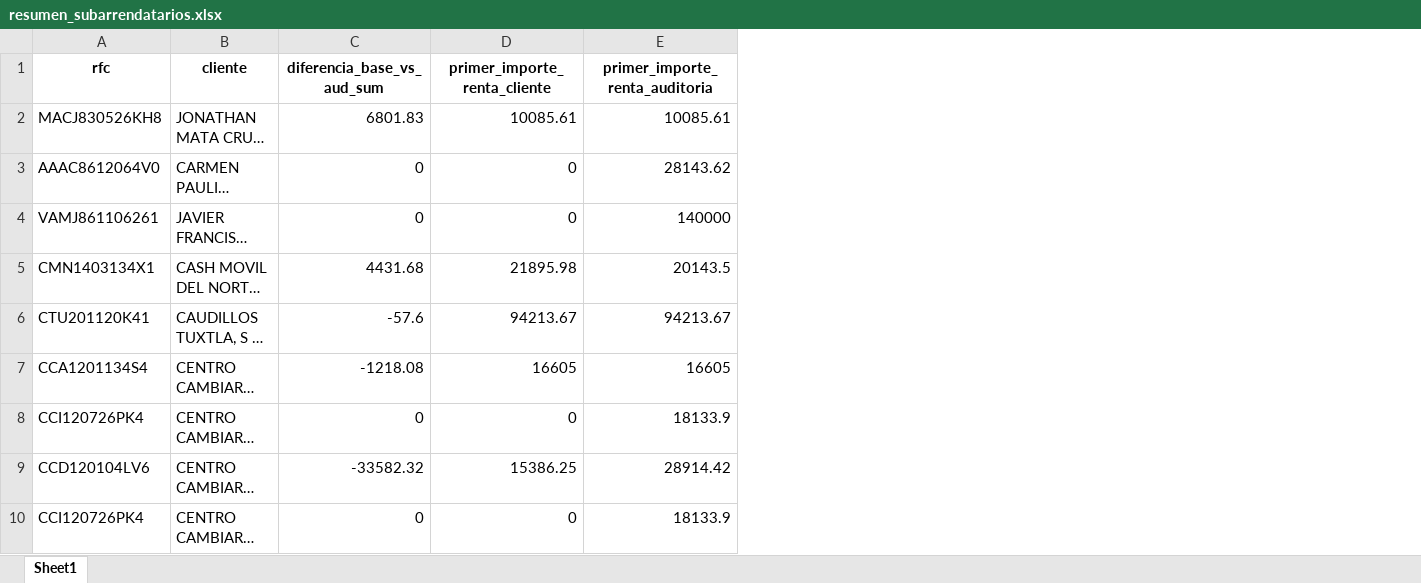
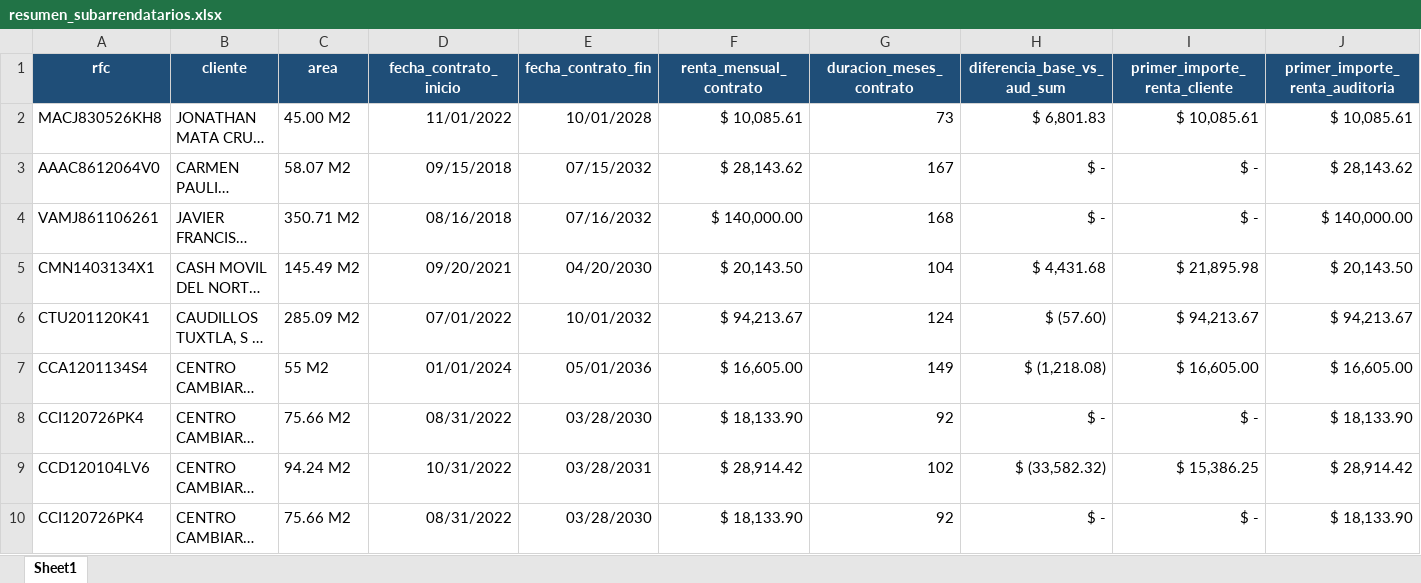
Before and after one commit to oscarpineda-prgx/Automation-Subarrenda, an Excel workbook: data/output/resumen_subarrendatarios.xlsx, sheet Sheet1, drawn as a sheet; only a part is shown; long unchanged cells end in …; values as stored, in another font and other column widths than the file's, no borders; addresses are those after the commit; the diff covers the shown part only; the diff names each change by its address in the sheet, - before the commit and + after, or states it on an @@ line.

Commit message:
feat: Add Excel formatting utility and enhance resumen generation

```diff
--- a/data/output/resumen_subarrendatarios.xlsx (sheet Sheet1)
+++ b/data/output/resumen_subarrendatarios.xlsx (sheet Sheet1)
+column C (area), rows 2-10: 45.00 M2 | 58.07 M2 | 350.71 M2 | 145.49 M2 | 285.09 M2 | 55 M2 | 75.66 M2 | 94.24 M2 | 75.66 M2
+column D (fecha_contrato_inicio), rows 2-10: 11/01/2022 | 09/15/2018 | 08/16/2018 | 09/20/2021 | 07/01/2022 | 01/01/2024 | 08/31/2022 | 10/31/2022 | 08/31/2022
+column E (fecha_contrato_fin), rows 2-10: 10/01/2028 | 07/15/2032 | 07/16/2032 | 04/20/2030 | 10/01/2032 | 05/01/2036 | 03/28/2030 | 03/28/2031 | 03/28/2030
+column F (renta_mensual_contrato), rows 2-10: $ 10,085.61 | $ 28,143.62 | $ 140,000.00 | $ 20,143.50 | $ 94,213.67 | $ 16,605.00 | $ 18,133.90 | $ 28,914.42 | $ 18,133.90
+column G (duracion_meses_contrato), rows 2-10: 73 | 167 | 168 | 104 | 124 | 149 | 92 | 102 | 92
@@ A1:B1 fill: none → #1F4E78, text colour: black → #FFFFFF @@
@@ H1:J1 fill: none → #1F4E78, text colour: black → #FFFFFF @@
-H2 (diferencia_base_vs_aud_sum): 6801.83
+H2 (diferencia_base_vs_aud_sum): $ 6,801.83
-I2 (primer_importe_renta_cliente): 10085.61
+I2 (primer_importe_renta_cliente): $ 10,085.61
-J2 (primer_importe_renta_auditoria): 10085.61
+J2 (primer_importe_renta_auditoria): $ 10,085.61
-H3:H4 (diferencia_base_vs_aud_sum): 0
+H3:H4 (diferencia_base_vs_aud_sum): $ -
-I3:I4 (primer_importe_renta_cliente): 0
+I3:I4 (primer_importe_renta_cliente): $ -
-J3 (primer_importe_renta_auditoria): 28143.62
+J3 (primer_importe_renta_auditoria): $ 28,143.62
-J4 (primer_importe_renta_auditoria): 140000
+J4 (primer_importe_renta_auditoria): $ 140,000.00
-H5 (diferencia_base_vs_aud_sum): 4431.68
+H5 (diferencia_base_vs_aud_sum): $ 4,431.68
-I5 (primer_importe_renta_cliente): 21895.98
+I5 (primer_importe_renta_cliente): $ 21,895.98
-J5 (primer_importe_renta_auditoria): 20143.5
+J5 (primer_importe_renta_auditoria): $ 20,143.50
-H6 (diferencia_base_vs_aud_sum): -57.6
+H6 (diferencia_base_vs_aud_sum): $ (57.60)
-I6 (primer_importe_renta_cliente): 94213.67
+I6 (primer_importe_renta_cliente): $ 94,213.67
-J6 (primer_importe_renta_auditoria): 94213.67
+J6 (primer_importe_renta_auditoria): $ 94,213.67
-H7 (diferencia_base_vs_aud_sum): -1218.08
+H7 (diferencia_base_vs_aud_sum): $ (1,218.08)
-I7 (primer_importe_renta_cliente): 16605
+I7 (primer_importe_renta_cliente): $ 16,605.00
-J7 (primer_importe_renta_auditoria): 16605
+J7 (primer_importe_renta_auditoria): $ 16,605.00
-H8 (diferencia_base_vs_aud_sum): 0
+H8 (diferencia_base_vs_aud_sum): $ -
-I8 (primer_importe_renta_cliente): 0
+I8 (primer_importe_renta_cliente): $ -
-J8 (primer_importe_renta_auditoria): 18133.9
+J8 (primer_importe_renta_auditoria): $ 18,133.90
-H9 (diferencia_base_vs_aud_sum): -33582.32
+H9 (diferencia_base_vs_aud_sum): $ (33,582.32)
-I9 (primer_importe_renta_cliente): 15386.25
+I9 (primer_importe_renta_cliente): $ 15,386.25
-J9 (primer_importe_renta_auditoria): 28914.42
+J9 (primer_importe_renta_auditoria): $ 28,914.42
-H10 (diferencia_base_vs_aud_sum): 0
+H10 (diferencia_base_vs_aud_sum): $ -
-I10 (primer_importe_renta_cliente): 0
+I10 (primer_importe_renta_cliente): $ -
-J10 (primer_importe_renta_auditoria): 18133.9
+J10 (primer_importe_renta_auditoria): $ 18,133.90
```
Also changed, not shown: 1 added column, 987 edited cells and cell formats elsewhere in this sheet, 5 other files.
